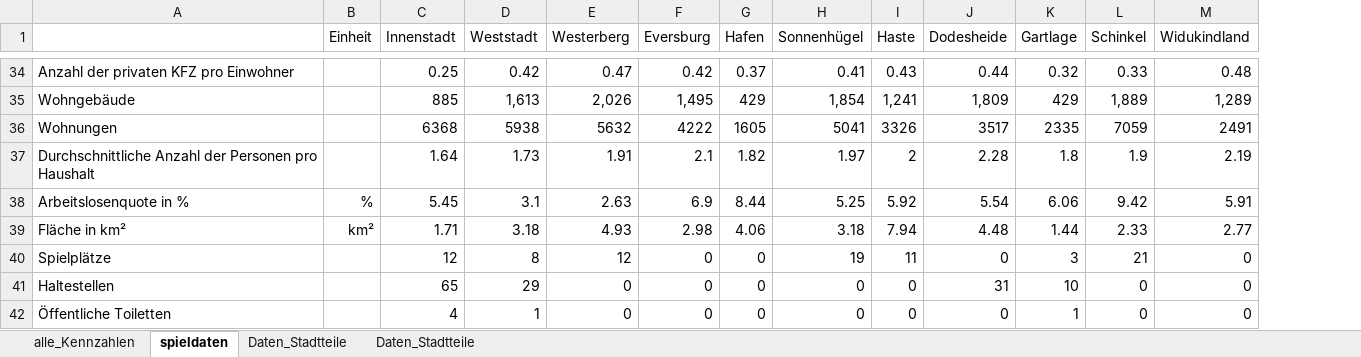
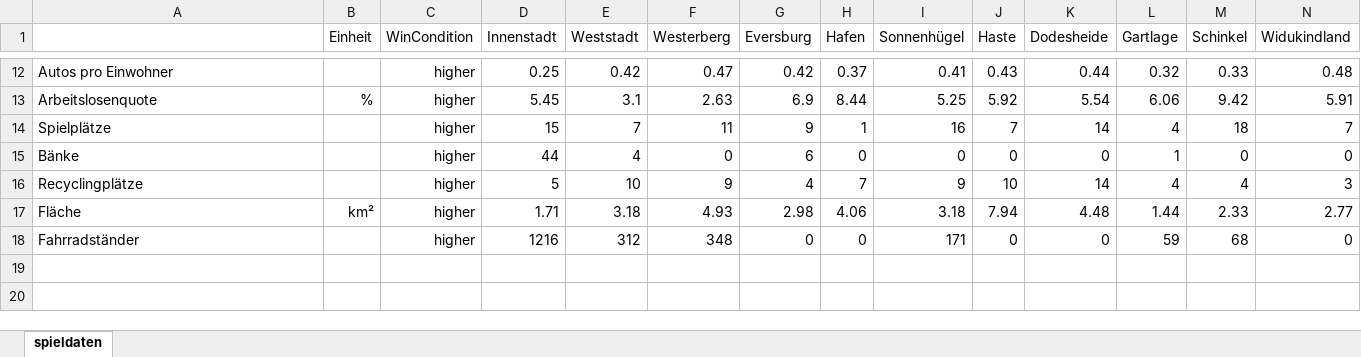
Before and after one commit to DutchGerman/quartier-quartett, an Excel workbook: data_sourcing/Quartier-Quartett.xlsx, sheet spieldaten, drawn as a sheet; only a part is shown, gaps mark what is left out; values as stored, in another font and other column widths than the file's, no borders; removed rows and columns are numbered as before the commit, all else as after; rows hold the shown columns only; the diff covers the shown part only; the diff names each change by its address in the sheet, - before the commit and + after, or states it on an @@ line.

```diff
--- a/data_sourcing/Quartier-Quartett.xlsx (sheet spieldaten)
+++ b/data_sourcing/Quartier-Quartett.xlsx (sheet spieldaten)
-sheet tab: alle_Kennzahlen
-sheet tab: Daten_Stadtteile
-sheet tab: Daten_Stadtteile
+column C (WinCondition), rows 12-13: higher | higher; row 17: higher
-A12: Anzahl der privaten KFZ pro Einwohner
+A12: Autos pro Einwohner
-row 35: Wohngebäude |  | 885 | 1,613 | 2,026 | 1,495 | 429 | 1,854 | 1,241 | 1,809 | 429 | 1,889 | 1,289
-row 36: Wohnungen |  | 6368 | 5938 | 5632 | 4222 | 1605 | 5041 | 3326 | 3517 | 2335 | 7059 | 2491
-row 37: Durchschnittliche Anzahl der Personen pro Haushalt |  | 1.64 | 1.73 | 1.91 | 2.1 | 1.82 | 1.97 | 2 | 2.28 | 1.8 | 1.9 | 2.19
-A13: Arbeitslosenquote in %
+A13: Arbeitslosenquote
+row 14: Spielplätze |  | higher | 15 | 7 | 11 | 9 | 1 | 16 | 7 | 14 | 4 | 18 | 7
+row 15: Bänke |  | higher | 44 | 4 | 0 | 6 | 0 | 0 | 0 | 0 | 1 | 0 | 0
+row 16: Recyclingplätze |  | higher | 5 | 10 | 9 | 4 | 7 | 9 | 10 | 14 | 4 | 4 | 3
-A17: Fläche in km²
+A17: Fläche
-row 40: Spielplätze |  | 12 | 8 | 12 | 0 | 0 | 19 | 11 | 0 | 3 | 21 | 0
-row 41: Haltestellen |  | 65 | 29 | 0 | 0 | 0 | 0 | 0 | 31 | 10 | 0 | 0
-row 42: Öffentliche Toiletten |  | 4 | 1 | 0 | 0 | 0 | 0 | 0 | 0 | 1 | 0 | 0
+row 18: Fahrradständer |  | higher | 1216 | 312 | 348 | 0 | 0 | 171 | 0 | 0 | 59 | 68 | 0
```
Also changed, not shown: 3 added rows, 25 removed rows and 3 edited cells elsewhere in this sheet, 1 other file.
